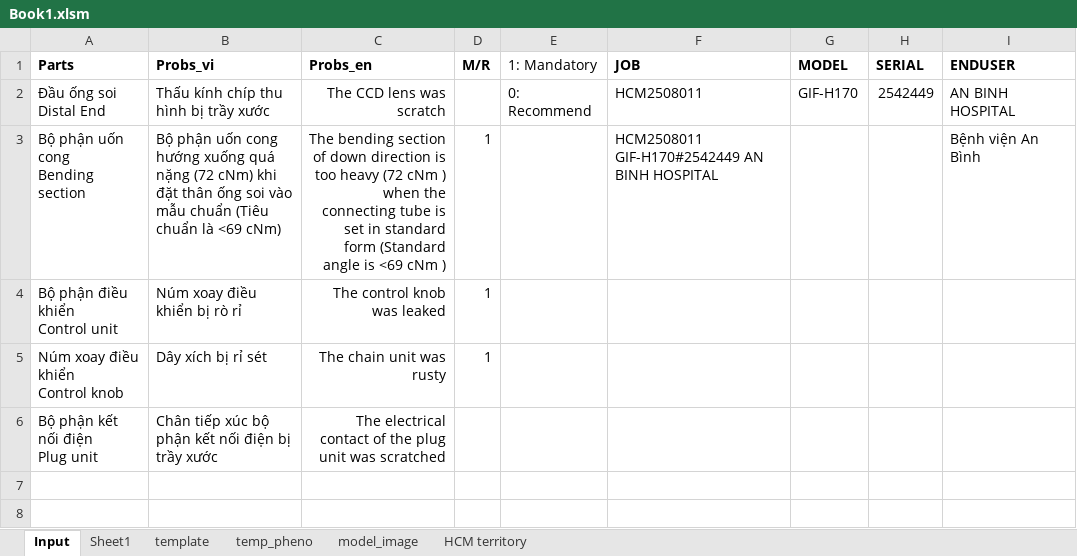
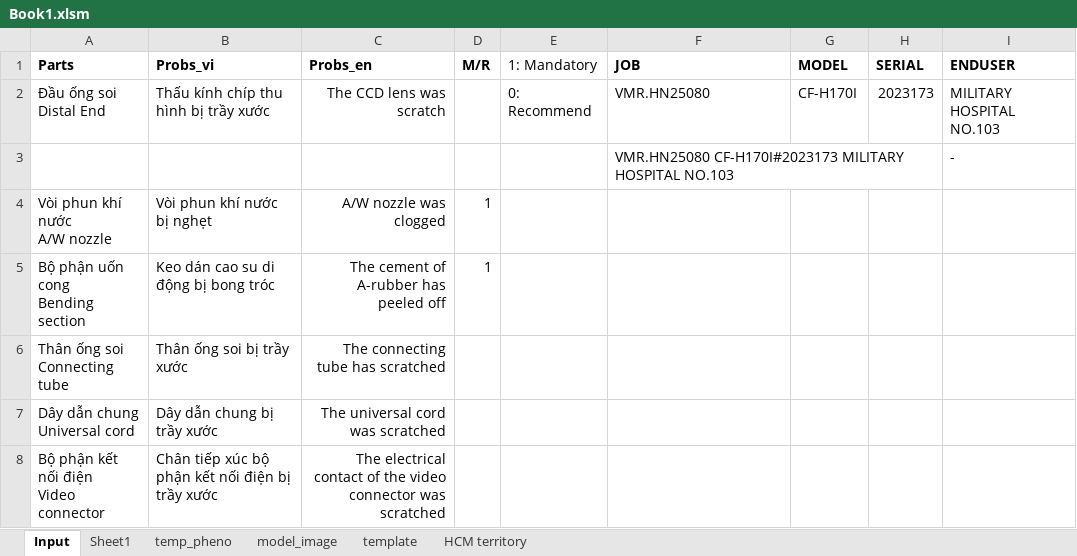
Before and after one commit to Achicken7301/work_script, an Excel workbook: Book1.xlsm, sheet Input, drawn as a sheet; values as stored, in another font and other column widths than the file's, no borders; charts and pictures not drawn; removed rows and columns are numbered as before the commit, all else as after; ↵ is a line break in a cell; the diff names each change by its address in the sheet, - before the commit and + after, or states it on an @@ line.

```diff
--- a/Book1.xlsm (sheet Input)
+++ b/Book1.xlsm (sheet Input)
@@ sheet tab order changed: Input | Sheet1 | temp_pheno | model_image | template | HCM territory @@
-F2 (JOB): HCM2508011
+F2 (JOB): VMR.HN25080
-G2 (MODEL): GIF-H170
+G2 (MODEL): CF-H170I
-H2 (SERIAL): 2542449
+H2 (SERIAL): 2023173
-I2 (ENDUSER): AN BINH HOSPITAL
+I2 (ENDUSER): MILITARY HOSPITAL NO.103
+row 3:  |  |  |  |  | VMR.HN25080 CF-H170I#2023173 MILITARY HOSPITAL NO.103 |  |  | -
+row 4: Vòi phun khí nước ↵ A/W nozzle | Vòi phun khí nước bị nghẹt | A/W nozzle was clogged | 1
-B5 (Probs_vi): Bộ phận uốn cong hướng xuống quá nặng (72 cNm) khi đặt thân ống soi vào mẫu chuẩn (Tiêu chuẩn là <69 cNm)
+B5 (Probs_vi): Keo dán cao su di động bị bong tróc
-C5 (Probs_en): The bending section of down direction is too heavy (72 cNm ) when the connecting tube is set in standard form (Standard angle is <69 cNm )
+C5 (Probs_en): The cement of A-rubber has peeled off
-F5 (JOB): HCM2508011 GIF-H170#2542449 AN BINH HOSPITAL
+F5 (JOB): (empty)
-I5 (ENDUSER): Bệnh viện An Bình
+I5 (ENDUSER): (empty)
-row 4: Bộ phận điều khiển ↵ Control unit | Núm xoay điều khiển bị rò rỉ | The control knob was leaked | 1
-row 5: Núm xoay điều khiển ↵ Control knob | Dây xích bị rỉ sét | The chain unit was rusty | 1
+row 6: Thân ống soi ↵ Connecting tube | Thân ống soi bị trầy xước | The connecting tube has scratched
+row 7: Dây dẫn chung ↵ Universal cord | Dây dẫn chung bị trầy xước | The universal cord was scratched
-A8 (Parts): Bộ phận kết nối điện ↵ Plug unit
+A8 (Parts): Bộ phận kết nối điện ↵ Video connector
-C8 (Probs_en): …of the plug unit was scratched
+C8 (Probs_en): …of the video connector was scratched
```
Also changed, not shown: sheet Sheet1, sheet temp_pheno, charts or pictures, 1 other file.
